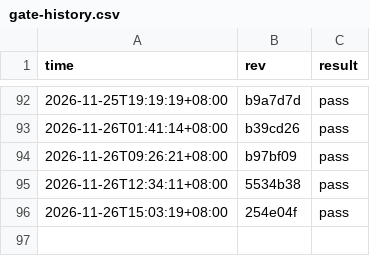
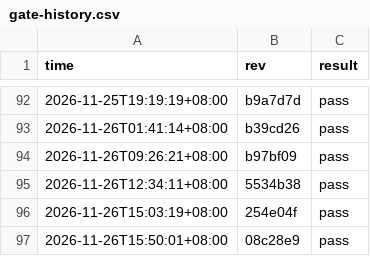
Before and after one commit to stu93814ai-Arron/semantic-defense, a CSV file: .ci/gate-history.csv, drawn as a sheet; only a part is shown, gaps mark what is left out.

```diff
--- a/.ci/gate-history.csv
+++ b/.ci/gate-history.csv
@@ -96 +96,2 @@ time,rev,result
 2026-11-26T15:03:19+08:00,254e04f,pass
+2026-11-26T15:50:01+08:00,08c28e9,pass
```
Also changed, not shown: 2 other files.
